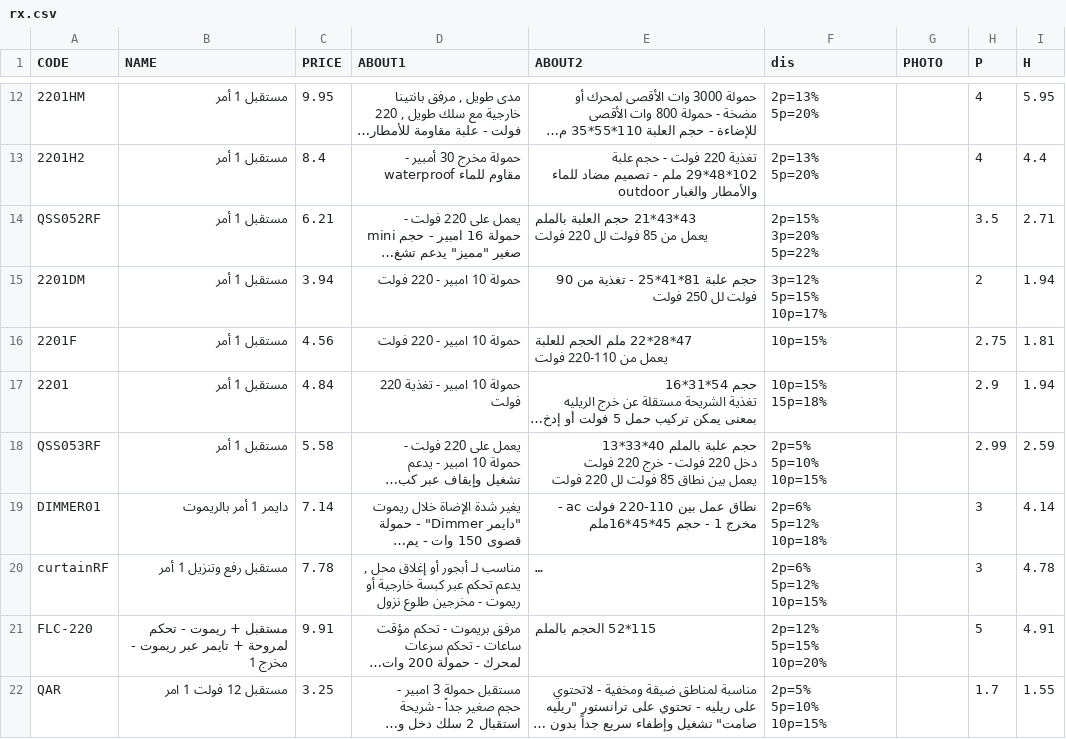
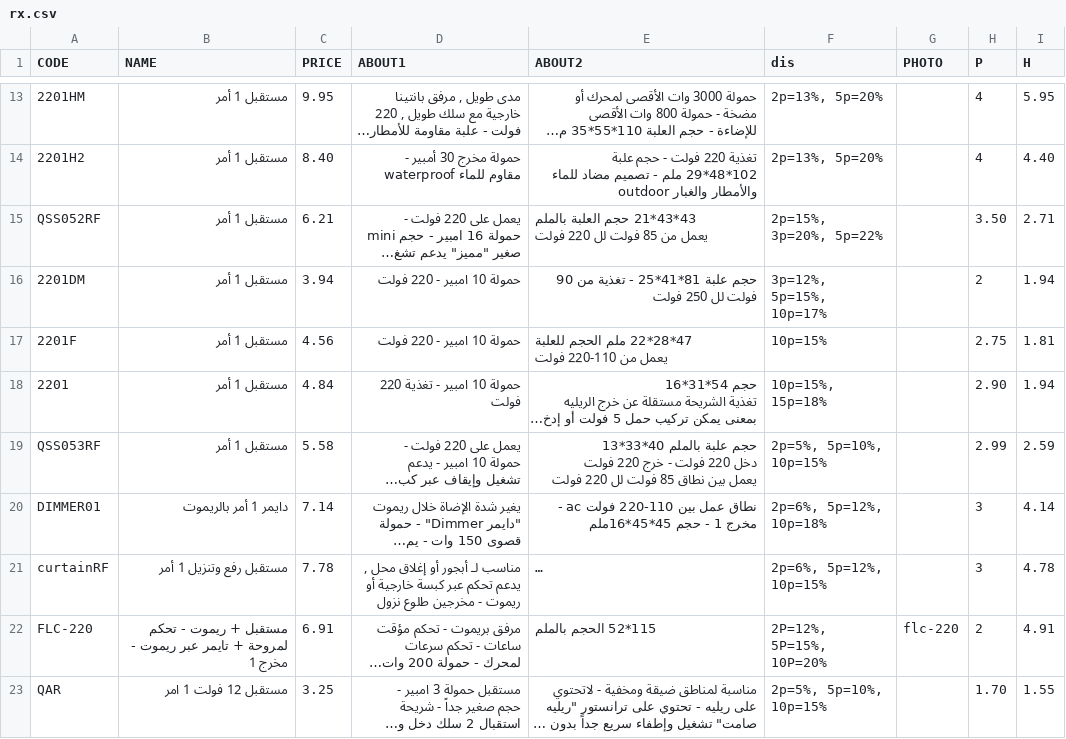
Before and after one commit to website888sy/HJY, a CSV file: data-csv/rx.csv, drawn as a sheet; only a part is shown, gaps mark what is left out; long unchanged cells end in …; addresses are those after the commit; ↵ is a line break in a cell; the diff covers the shown part only; the diff names each change by its address in the sheet, - before the commit and + after, or states it on an @@ line.

Commit message:
تحديث المنتجات: rx.csv

```diff
--- a/data-csv/rx.csv
+++ b/data-csv/rx.csv
-F13:F14 (dis): 2p=13% ↵ 5p=20%
+F13:F14 (dis): 2p=13%, 5p=20%
-C14 (PRICE): 8.4
+C14 (PRICE): 8.40
-I14 (H): 4.4
+I14 (H): 4.40
-F15 (dis): 2p=15% ↵ 3p=20% ↵ 5p=22%
+F15 (dis): 2p=15%, 3p=20%, 5p=22%
-H15 (P): 3.5
+H15 (P): 3.50
-F16 (dis): 3p=12% ↵ 5p=15% ↵ 10p=17%
+F16 (dis): 3p=12%, 5p=15%, 10p=17%
-F18 (dis): 10p=15% ↵ 15p=18%
+F18 (dis): 10p=15%, 15p=18%
-H18 (P): 2.9
+H18 (P): 2.90
-F19 (dis): 2p=5% ↵ 5p=10% ↵ 10p=15%
+F19 (dis): 2p=5%, 5p=10%, 10p=15%
-F20 (dis): 2p=6% ↵ 5p=12% ↵ 10p=18%
+F20 (dis): 2p=6%, 5p=12%, 10p=18%
-F21 (dis): 2p=6% ↵ 5p=12% ↵ 10p=15%
+F21 (dis): 2p=6%, 5p=12%, 10p=15%
-C22 (PRICE): 9.91
+C22 (PRICE): 6.91
-F22 (dis): 2p=12% ↵ 5p=15% ↵ 10p=20%
+F22 (dis): 2P=12%, 5P=15%, 10P=20%
-G22 (PHOTO): (empty)
+G22 (PHOTO): flc-220
-H22 (P): 5
+H22 (P): 2
-F23 (dis): 2p=5% ↵ 5p=10% ↵ 10p=15%
+F23 (dis): 2p=5%, 5p=10%, 10p=15%
-H23 (P): 1.7
+H23 (P): 1.70
```
Also changed, not shown: 1 added row and 20 edited cells elsewhere in this file.
